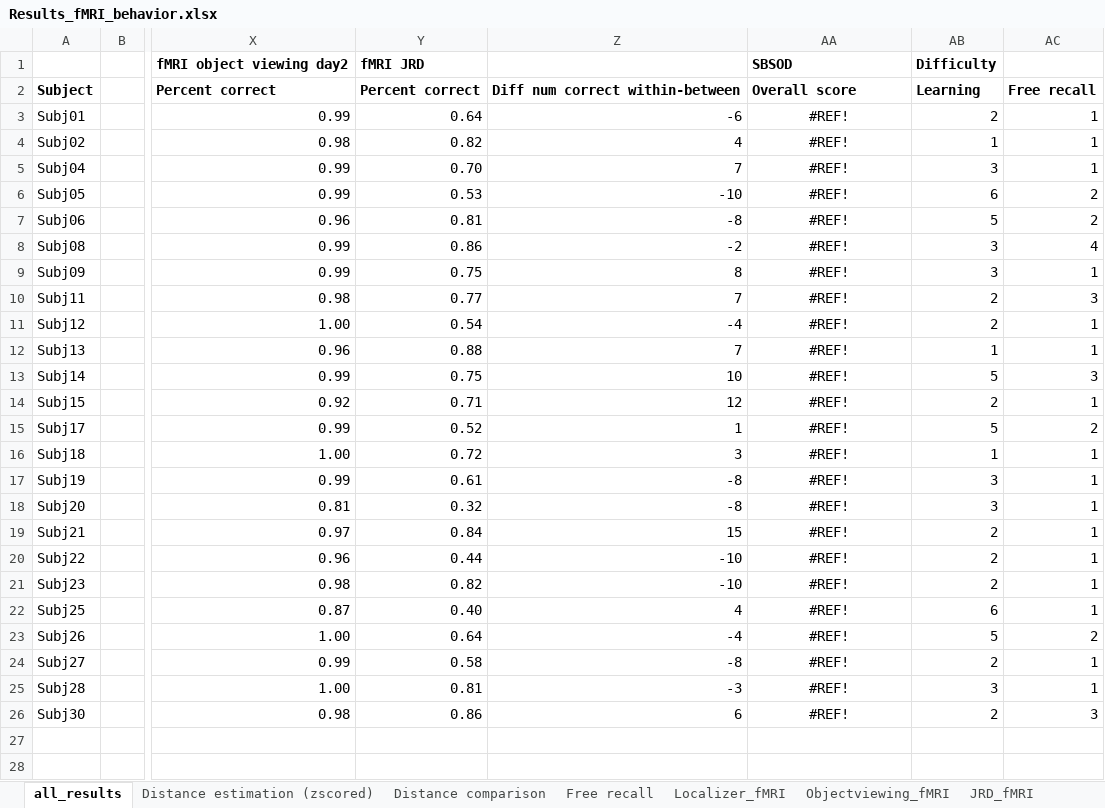
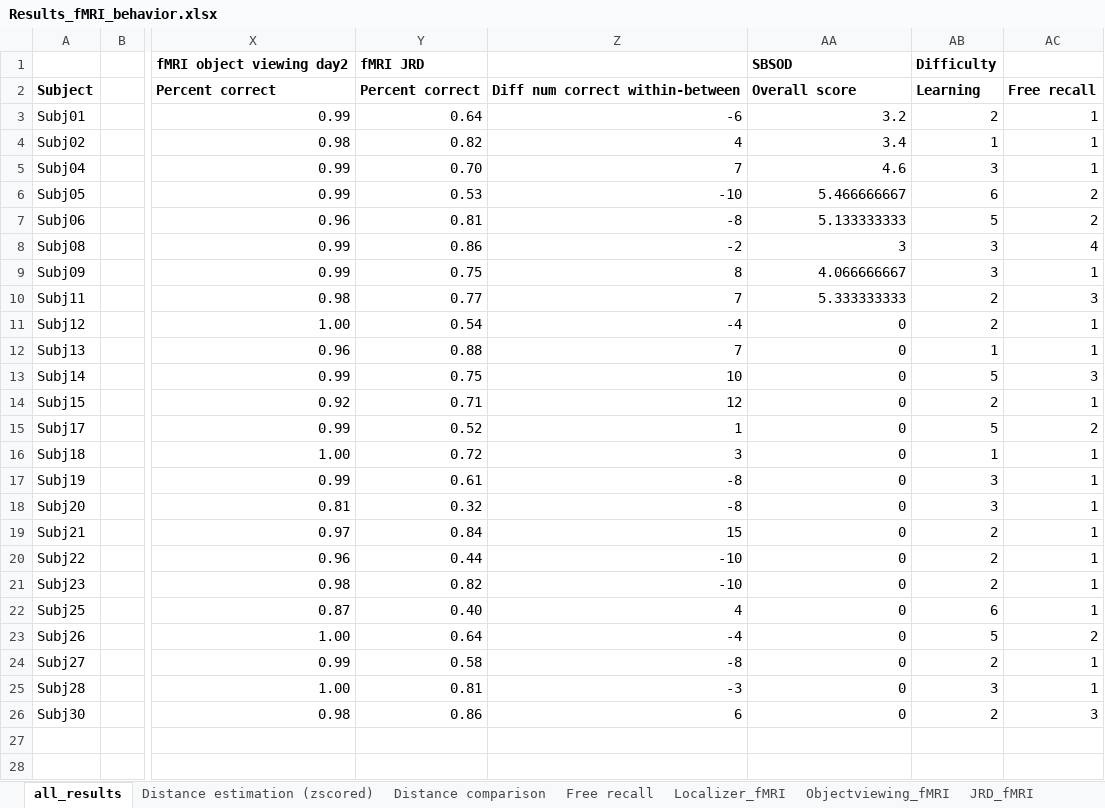
Before and after one commit to michaelpeer1/segmentation, an Excel workbook: Analysis_results_files/Results_fMRI_behavior.xlsx, sheet all_results, drawn as a sheet; only a part is shown, gaps mark what is left out; values as stored, in another font and other column widths than the file's, no borders; charts and pictures not drawn; the diff covers the shown part only; the diff names each change by its address in the sheet, - before the commit and + after, or states it on an @@ line.

```diff
--- a/Analysis_results_files/Results_fMRI_behavior.xlsx (sheet all_results)
+++ b/Analysis_results_files/Results_fMRI_behavior.xlsx (sheet all_results)
-AA3: #REF!
+AA3: 3.2
-AA3:AA26 alignment: center
+AA3:AA26 alignment: right
-AA4: #REF!
+AA4: 3.4
-AA5: #REF!
+AA5: 4.6
-AA6: #REF!
+AA6: 5.466666667
-AA7: #REF!
+AA7: 5.133333333
-AA8: #REF!
+AA8: 3
-AA9: #REF!
+AA9: 4.066666667
-AA10: #REF!
+AA10: 5.333333333
-AA11:AA26: #REF!
+AA11:AA26: 0
```
Also changed, not shown: 1 added row, 1 removed row, 35 edited cells and cell formats elsewhere in this sheet, other sheet tabs, 3 other files.
